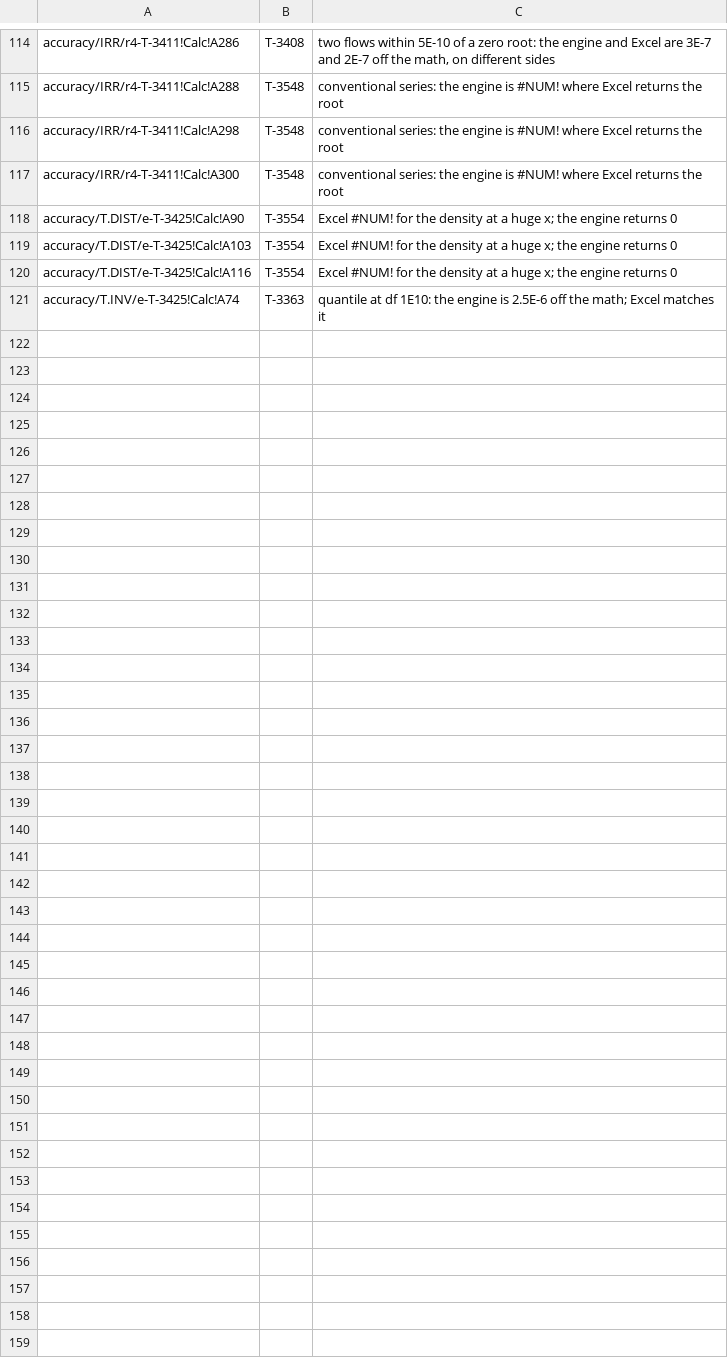
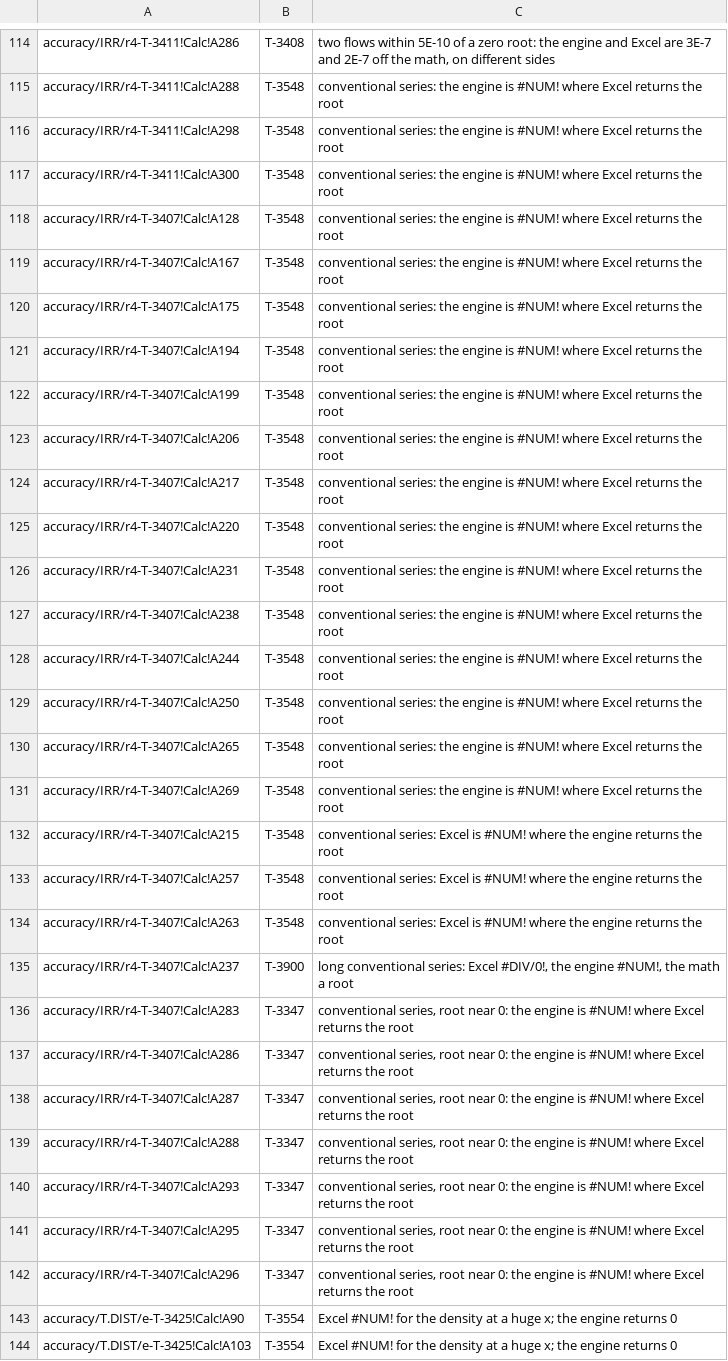
Before and after one commit to SteveCoInc/rustsheet, a TSV file: eval/accuracy/known-failures.tsv, drawn as a sheet; only a part is shown, gaps mark what is left out; the shorter side is filled out with more unchanged rows; the diff covers the shown part only; the diff names each change by its address in the sheet, - before the commit and + after, or states it on an @@ line.

```diff
--- a/eval/accuracy/known-failures.tsv
+++ b/eval/accuracy/known-failures.tsv
+row 118: accuracy/IRR/r4-T-3407!Calc!A128 | T-3548 | conventional series: the engine is #NUM! where Excel returns the root
+row 119: accuracy/IRR/r4-T-3407!Calc!A167 | T-3548 | conventional series: the engine is #NUM! where Excel returns the root
+row 120: accuracy/IRR/r4-T-3407!Calc!A175 | T-3548 | conventional series: the engine is #NUM! where Excel returns the root
+row 121: accuracy/IRR/r4-T-3407!Calc!A194 | T-3548 | conventional series: the engine is #NUM! where Excel returns the root
+row 122: accuracy/IRR/r4-T-3407!Calc!A199 | T-3548 | conventional series: the engine is #NUM! where Excel returns the root
+row 123: accuracy/IRR/r4-T-3407!Calc!A206 | T-3548 | conventional series: the engine is #NUM! where Excel returns the root
+row 124: accuracy/IRR/r4-T-3407!Calc!A217 | T-3548 | conventional series: the engine is #NUM! where Excel returns the root
+row 125: accuracy/IRR/r4-T-3407!Calc!A220 | T-3548 | conventional series: the engine is #NUM! where Excel returns the root
+row 126: accuracy/IRR/r4-T-3407!Calc!A231 | T-3548 | conventional series: the engine is #NUM! where Excel returns the root
+row 127: accuracy/IRR/r4-T-3407!Calc!A238 | T-3548 | conventional series: the engine is #NUM! where Excel returns the root
+row 128: accuracy/IRR/r4-T-3407!Calc!A244 | T-3548 | conventional series: the engine is #NUM! where Excel returns the root
+row 129: accuracy/IRR/r4-T-3407!Calc!A250 | T-3548 | conventional series: the engine is #NUM! where Excel returns the root
+row 130: accuracy/IRR/r4-T-3407!Calc!A265 | T-3548 | conventional series: the engine is #NUM! where Excel returns the root
+row 131: accuracy/IRR/r4-T-3407!Calc!A269 | T-3548 | conventional series: the engine is #NUM! where Excel returns the root
+row 132: accuracy/IRR/r4-T-3407!Calc!A215 | T-3548 | conventional series: Excel is #NUM! where the engine returns the root
+row 133: accuracy/IRR/r4-T-3407!Calc!A257 | T-3548 | conventional series: Excel is #NUM! where the engine returns the root
+row 134: accuracy/IRR/r4-T-3407!Calc!A263 | T-3548 | conventional series: Excel is #NUM! where the engine returns the root
+row 135: accuracy/IRR/r4-T-3407!Calc!A237 | T-3900 | long conventional series: Excel #DIV/0!, the engine #NUM!, the math a root
+row 136: accuracy/IRR/r4-T-3407!Calc!A283 | T-3347 | conventional series, root near 0: the engine is #NUM! where Excel returns the root
+row 137: accuracy/IRR/r4-T-3407!Calc!A286 | T-3347 | conventional series, root near 0: the engine is #NUM! where Excel returns the root
+row 138: accuracy/IRR/r4-T-3407!Calc!A287 | T-3347 | conventional series, root near 0: the engine is #NUM! where Excel returns the root
+row 139: accuracy/IRR/r4-T-3407!Calc!A288 | T-3347 | conventional series, root near 0: the engine is #NUM! where Excel returns the root
+row 140: accuracy/IRR/r4-T-3407!Calc!A293 | T-3347 | conventional series, root near 0: the engine is #NUM! where Excel returns the root
+row 141: accuracy/IRR/r4-T-3407!Calc!A295 | T-3347 | conventional series, root near 0: the engine is #NUM! where Excel returns the root
+row 142: accuracy/IRR/r4-T-3407!Calc!A296 | T-3347 | conventional series, root near 0: the engine is #NUM! where Excel returns the root
```
Also changed, not shown: 3 edited cells elsewhere in this file, 11 other files.
